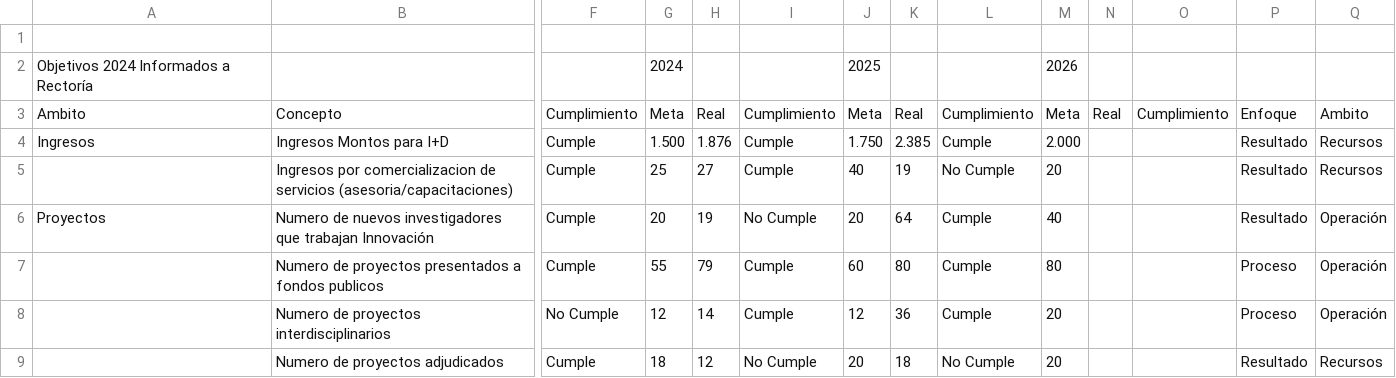
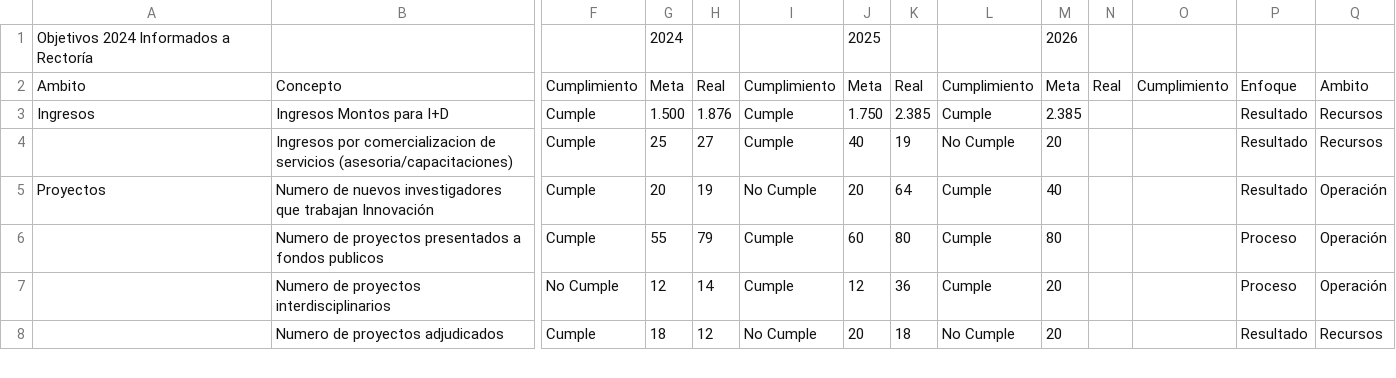
Before and after one commit to josefina04jarpa-cpu/portafolio-uandes, a CSV file: data/Metas Rectoria 2026.csv, drawn as a sheet; only a part is shown, gaps mark what is left out; removed rows and columns are numbered as before the commit, all else as after; rows hold the shown columns only; the diff names each change by its address in the sheet, - before the commit and + after, or states it on an @@ line.

```diff
--- a/data/Metas Rectoria 2026.csv
+++ b/data/Metas Rectoria 2026.csv
-row 1: (empty)
-M3: 2.000
+M3: 2.385
```
Also changed, not shown: data/Instituciones.csv, data/Investigadores.csv, 55 other files.
